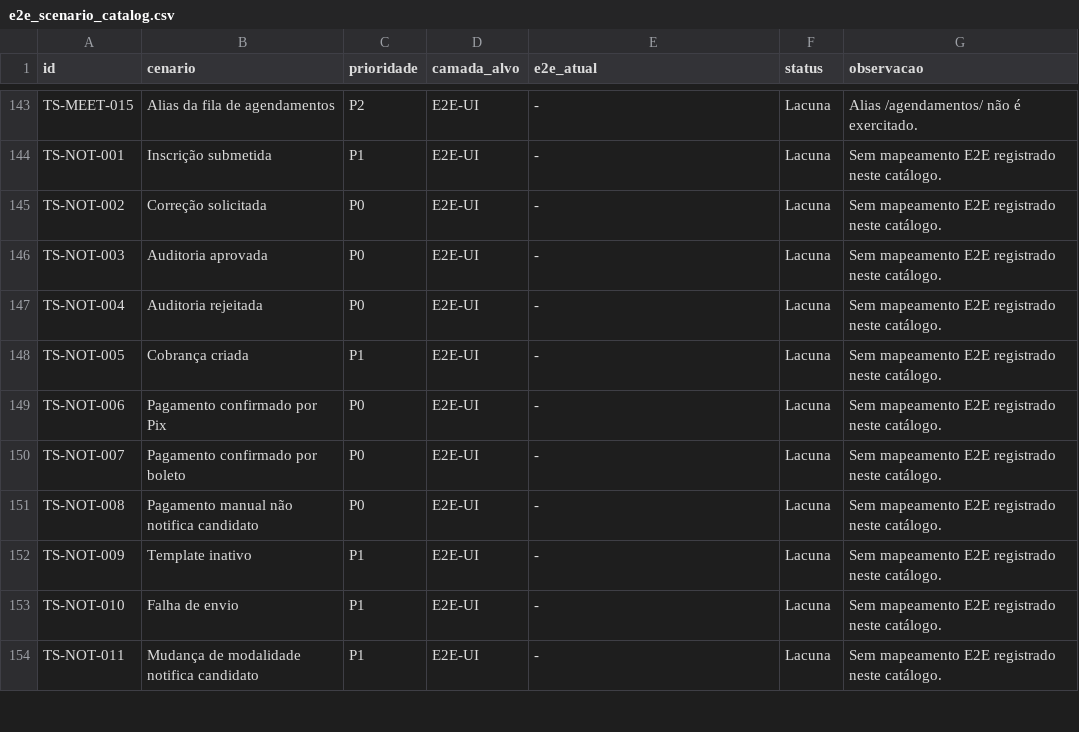
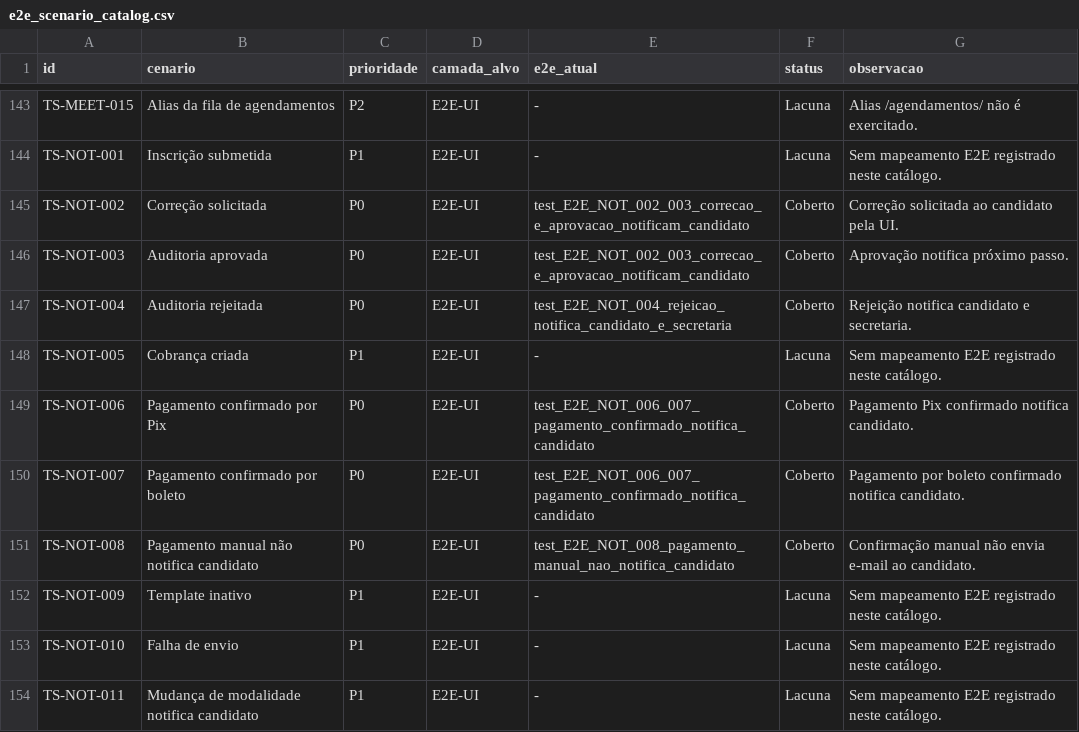
Before and after one commit to ime-usp-br/sistema_cea, a CSV file: docs/e2e_scenario_catalog.csv, drawn as a sheet; only a part is shown, gaps mark what is left out.

Commit message:
test: cobrir notificações p0 e alinhar pagamento manual

```diff
--- a/docs/e2e_scenario_catalog.csv
+++ b/docs/e2e_scenario_catalog.csv
@@ -144,9 +144,9 @@ TS-MEET-015,Alias da fila de agendamentos,P2,E2E-UI,-,Lacuna,Alias /agendamentos
 TS-NOT-001,Inscrição submetida,P1,E2E-UI,-,Lacuna,Sem mapeamento E2E registrado neste catálogo.
-TS-NOT-002,Correção solicitada,P0,E2E-UI,-,Lacuna,Sem mapeamento E2E registrado neste catálogo.
-TS-NOT-003,Auditoria aprovada,P0,E2E-UI,-,Lacuna,Sem mapeamento E2E registrado neste catálogo.
-TS-NOT-004,Auditoria rejeitada,P0,E2E-UI,-,Lacuna,Sem mapeamento E2E registrado neste catálogo.
+TS-NOT-002,Correção solicitada,P0,E2E-UI,test_E2E_NOT_002_003_correcao_e_aprovacao_notificam_candidato,Coberto,Correção solicitada ao candidato pela UI.
+TS-NOT-003,Auditoria aprovada,P0,E2E-UI,test_E2E_NOT_002_003_correcao_e_aprovacao_notificam_candidato,Coberto,Aprovação notifica próximo passo.
+TS-NOT-004,Auditoria rejeitada,P0,E2E-UI,test_E2E_NOT_004_rejeicao_notifica_candidato_e_secretaria,Coberto,Rejeição notifica candidato e secretaria.
 TS-NOT-005,Cobrança criada,P1,E2E-UI,-,Lacuna,Sem mapeamento E2E registrado neste catálogo.
-TS-NOT-006,Pagamento confirmado por Pix,P0,E2E-UI,-,Lacuna,Sem mapeamento E2E registrado neste catálogo.
-TS-NOT-007,Pagamento confirmado por boleto,P0,E2E-UI,-,Lacuna,Sem mapeamento E2E registrado neste catálogo.
-TS-NOT-008,Pagamento manual não notifica candidato,P0,E2E-UI,-,Lacuna,Sem mapeamento E2E registrado neste catálogo.
+TS-NOT-006,Pagamento confirmado por Pix,P0,E2E-UI,test_E2E_NOT_006_007_pagamento_confirmado_notifica_candidato,Coberto,Pagamento Pix confirmado notifica candidato.
+TS-NOT-007,Pagamento confirmado por boleto,P0,E2E-UI,test_E2E_NOT_006_007_pagamento_confirmado_notifica_candidato,Coberto,Pagamento por boleto confirmado notifica candidato.
+TS-NOT-008,Pagamento manual não notifica candidato,P0,E2E-UI,test_E2E_NOT_008_pagamento_manual_nao_notifica_candidato,Coberto,Confirmação manual não envia e-mail ao candidato.
 TS-NOT-009,Template inativo,P1,E2E-UI,-,Lacuna,Sem mapeamento E2E registrado neste catálogo.
```
Also changed, not shown: 10 other files.
